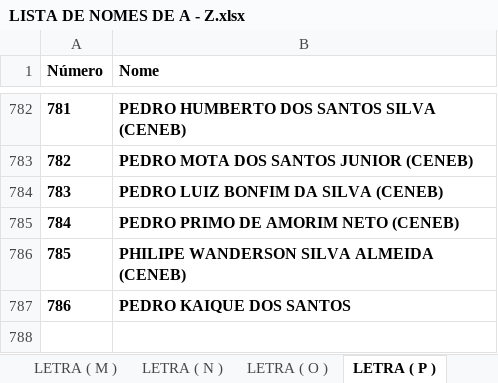
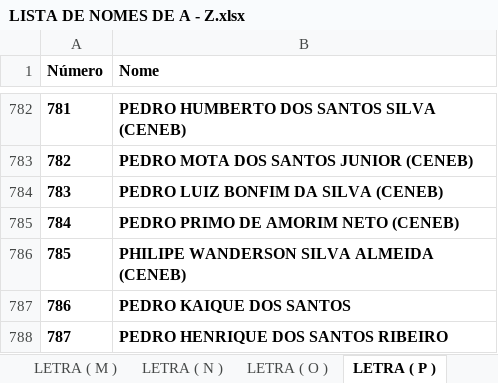
Before and after one commit to eijoeljunior289/estadual, an Excel workbook: LISTA DE NOMES DE A - Z.xlsx, sheet LETRA ( P ), drawn as a sheet; only a part is shown, gaps mark what is left out; values as stored, in another font and other column widths than the file's, no borders; the diff names each change by its address in the sheet, - before the commit and + after, or states it on an @@ line.

```diff
--- a/LISTA DE NOMES DE A - Z.xlsx (sheet LETRA ( P ))
+++ b/LISTA DE NOMES DE A - Z.xlsx (sheet LETRA ( P ))
+row 788: 787 | PEDRO HENRIQUE DOS SANTOS RIBEIRO
```
Also changed, not shown: sheet LETRA ( G ).
